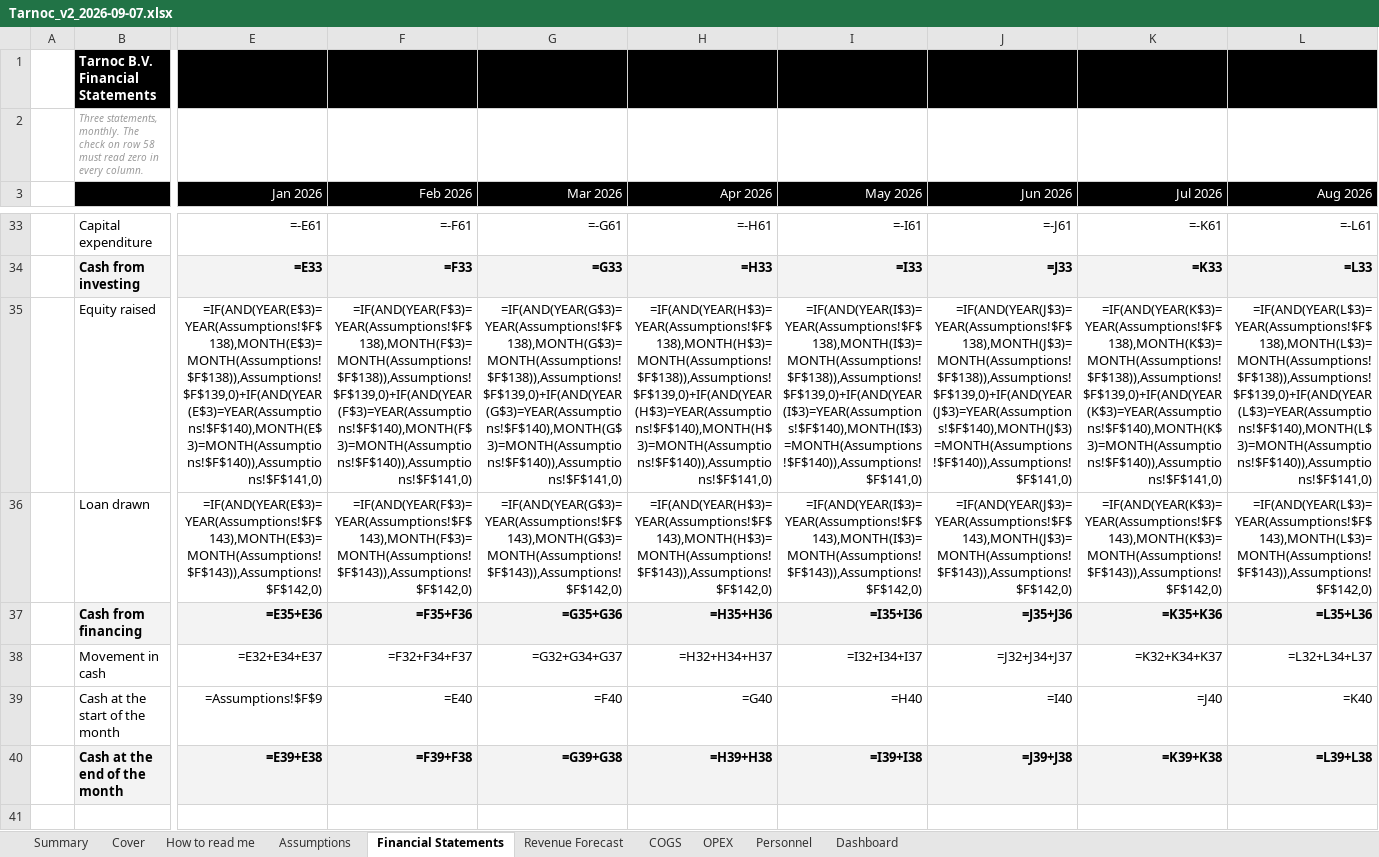
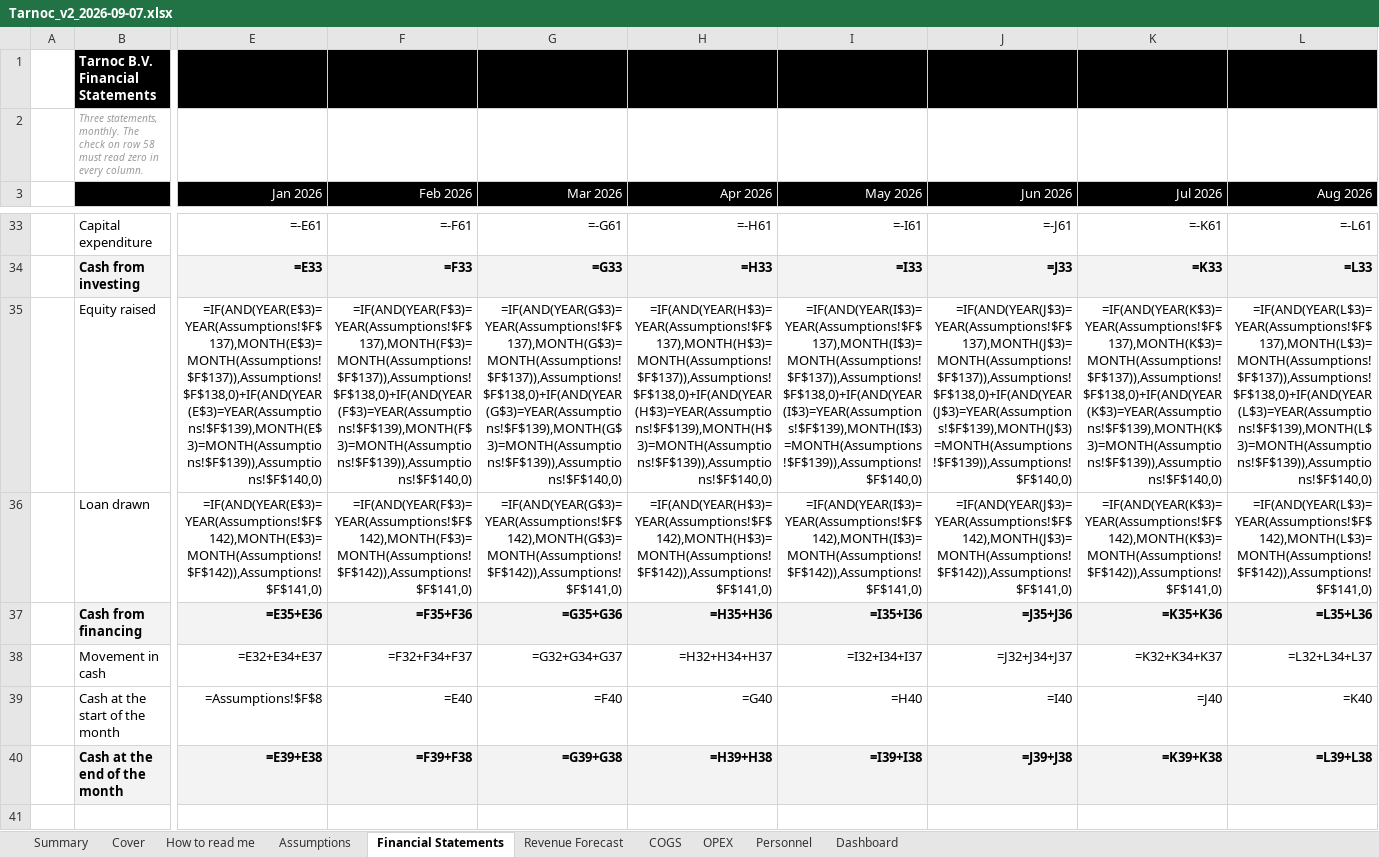
Before and after one commit to SMDevolute/financial-models, an Excel workbook: models/Tarnoc_v2_2026-09-07.xlsx, sheet Financial Statements, drawn as a sheet; only a part is shown, gaps mark what is left out; values as stored, in another font and other column widths than the file's, no borders; formulas without a stored value are shown as written; conditional formats not drawn; the diff covers the shown part only; the diff names each change by its address in the sheet, - before the commit and + after, or states it on an @@ line.

```diff
--- a/models/Tarnoc_v2_2026-09-07.xlsx (sheet Financial Statements)
+++ b/models/Tarnoc_v2_2026-09-07.xlsx (sheet Financial Statements)
-E35 (Jan 2026): =IF(AND(YEAR(E$3)=YEAR(Assumptions!$F$138),MONTH(E$3)=MONTH(Assumptions!$F$138)),Assumptions!$F$139,0)+IF(AND(YEAR(E$3)=YEAR(Assumptions!$F$140),MONTH(E$3)=MONTH(Assumptions!$F$140)),Assumptions!$F$141,0)
+E35 (Jan 2026): =IF(AND(YEAR(E$3)=YEAR(Assumptions!$F$137),MONTH(E$3)=MONTH(Assumptions!$F$137)),Assumptions!$F$138,0)+IF(AND(YEAR(E$3)=YEAR(Assumptions!$F$139),MONTH(E$3)=MONTH(Assumptions!$F$139)),Assumptions!$F$140,0)
-F35 (Feb 2026): =IF(AND(YEAR(F$3)=YEAR(Assumptions!$F$138),MONTH(F$3)=MONTH(Assumptions!$F$138)),Assumptions!$F$139,0)+IF(AND(YEAR(F$3)=YEAR(Assumptions!$F$140),MONTH(F$3)=MONTH(Assumptions!$F$140)),Assumptions!$F$141,0)
+F35 (Feb 2026): =IF(AND(YEAR(F$3)=YEAR(Assumptions!$F$137),MONTH(F$3)=MONTH(Assumptions!$F$137)),Assumptions!$F$138,0)+IF(AND(YEAR(F$3)=YEAR(Assumptions!$F$139),MONTH(F$3)=MONTH(Assumptions!$F$139)),Assumptions!$F$140,0)
-G35 (Mar 2026): =IF(AND(YEAR(G$3)=YEAR(Assumptions!$F$138),MONTH(G$3)=MONTH(Assumptions!$F$138)),Assumptions!$F$139,0)+IF(AND(YEAR(G$3)=YEAR(Assumptions!$F$140),MONTH(G$3)=MONTH(Assumptions!$F$140)),Assumptions!$F$141,0)
+G35 (Mar 2026): =IF(AND(YEAR(G$3)=YEAR(Assumptions!$F$137),MONTH(G$3)=MONTH(Assumptions!$F$137)),Assumptions!$F$138,0)+IF(AND(YEAR(G$3)=YEAR(Assumptions!$F$139),MONTH(G$3)=MONTH(Assumptions!$F$139)),Assumptions!$F$140,0)
-H35 (Apr 2026): =IF(AND(YEAR(H$3)=YEAR(Assumptions!$F$138),MONTH(H$3)=MONTH(Assumptions!$F$138)),Assumptions!$F$139,0)+IF(AND(YEAR(H$3)=YEAR(Assumptions!$F$140),MONTH(H$3)=MONTH(Assumptions!$F$140)),Assumptions!$F$141,0)
+H35 (Apr 2026): =IF(AND(YEAR(H$3)=YEAR(Assumptions!$F$137),MONTH(H$3)=MONTH(Assumptions!$F$137)),Assumptions!$F$138,0)+IF(AND(YEAR(H$3)=YEAR(Assumptions!$F$139),MONTH(H$3)=MONTH(Assumptions!$F$139)),Assumptions!$F$140,0)
-I35 (May 2026): =IF(AND(YEAR(I$3)=YEAR(Assumptions!$F$138),MONTH(I$3)=MONTH(Assumptions!$F$138)),Assumptions!$F$139,0)+IF(AND(YEAR(I$3)=YEAR(Assumptions!$F$140),MONTH(I$3)=MONTH(Assumptions!$F$140)),Assumptions!$F$141,0)
+I35 (May 2026): =IF(AND(YEAR(I$3)=YEAR(Assumptions!$F$137),MONTH(I$3)=MONTH(Assumptions!$F$137)),Assumptions!$F$138,0)+IF(AND(YEAR(I$3)=YEAR(Assumptions!$F$139),MONTH(I$3)=MONTH(Assumptions!$F$139)),Assumptions!$F$140,0)
-J35 (Jun 2026): =IF(AND(YEAR(J$3)=YEAR(Assumptions!$F$138),MONTH(J$3)=MONTH(Assumptions!$F$138)),Assumptions!$F$139,0)+IF(AND(YEAR(J$3)=YEAR(Assumptions!$F$140),MONTH(J$3)=MONTH(Assumptions!$F$140)),Assumptions!$F$141,0)
+J35 (Jun 2026): =IF(AND(YEAR(J$3)=YEAR(Assumptions!$F$137),MONTH(J$3)=MONTH(Assumptions!$F$137)),Assumptions!$F$138,0)+IF(AND(YEAR(J$3)=YEAR(Assumptions!$F$139),MONTH(J$3)=MONTH(Assumptions!$F$139)),Assumptions!$F$140,0)
-K35 (Jul 2026): =IF(AND(YEAR(K$3)=YEAR(Assumptions!$F$138),MONTH(K$3)=MONTH(Assumptions!$F$138)),Assumptions!$F$139,0)+IF(AND(YEAR(K$3)=YEAR(Assumptions!$F$140),MONTH(K$3)=MONTH(Assumptions!$F$140)),Assumptions!$F$141,0)
+K35 (Jul 2026): =IF(AND(YEAR(K$3)=YEAR(Assumptions!$F$137),MONTH(K$3)=MONTH(Assumptions!$F$137)),Assumptions!$F$138,0)+IF(AND(YEAR(K$3)=YEAR(Assumptions!$F$139),MONTH(K$3)=MONTH(Assumptions!$F$139)),Assumptions!$F$140,0)
-L35 (Aug 2026): =IF(AND(YEAR(L$3)=YEAR(Assumptions!$F$138),MONTH(L$3)=MONTH(Assumptions!$F$138)),Assumptions!$F$139,0)+IF(AND(YEAR(L$3)=YEAR(Assumptions!$F$140),MONTH(L$3)=MONTH(Assumptions!$F$140)),Assumptions!$F$141,0)
+L35 (Aug 2026): =IF(AND(YEAR(L$3)=YEAR(Assumptions!$F$137),MONTH(L$3)=MONTH(Assumptions!$F$137)),Assumptions!$F$138,0)+IF(AND(YEAR(L$3)=YEAR(Assumptions!$F$139),MONTH(L$3)=MONTH(Assumptions!$F$139)),Assumptions!$F$140,0)
-E36 (Jan 2026): =IF(AND(YEAR(E$3)=YEAR(Assumptions!$F$143),MONTH(E$3)=MONTH(Assumptions!$F$143)),Assumptions!$F$142,0)
+E36 (Jan 2026): =IF(AND(YEAR(E$3)=YEAR(Assumptions!$F$142),MONTH(E$3)=MONTH(Assumptions!$F$142)),Assumptions!$F$141,0)
-F36 (Feb 2026): =IF(AND(YEAR(F$3)=YEAR(Assumptions!$F$143),MONTH(F$3)=MONTH(Assumptions!$F$143)),Assumptions!$F$142,0)
+F36 (Feb 2026): =IF(AND(YEAR(F$3)=YEAR(Assumptions!$F$142),MONTH(F$3)=MONTH(Assumptions!$F$142)),Assumptions!$F$141,0)
-G36 (Mar 2026): =IF(AND(YEAR(G$3)=YEAR(Assumptions!$F$143),MONTH(G$3)=MONTH(Assumptions!$F$143)),Assumptions!$F$142,0)
+G36 (Mar 2026): =IF(AND(YEAR(G$3)=YEAR(Assumptions!$F$142),MONTH(G$3)=MONTH(Assumptions!$F$142)),Assumptions!$F$141,0)
-H36 (Apr 2026): =IF(AND(YEAR(H$3)=YEAR(Assumptions!$F$143),MONTH(H$3)=MONTH(Assumptions!$F$143)),Assumptions!$F$142,0)
+H36 (Apr 2026): =IF(AND(YEAR(H$3)=YEAR(Assumptions!$F$142),MONTH(H$3)=MONTH(Assumptions!$F$142)),Assumptions!$F$141,0)
-I36 (May 2026): =IF(AND(YEAR(I$3)=YEAR(Assumptions!$F$143),MONTH(I$3)=MONTH(Assumptions!$F$143)),Assumptions!$F$142,0)
+I36 (May 2026): =IF(AND(YEAR(I$3)=YEAR(Assumptions!$F$142),MONTH(I$3)=MONTH(Assumptions!$F$142)),Assumptions!$F$141,0)
-J36 (Jun 2026): =IF(AND(YEAR(J$3)=YEAR(Assumptions!$F$143),MONTH(J$3)=MONTH(Assumptions!$F$143)),Assumptions!$F$142,0)
+J36 (Jun 2026): =IF(AND(YEAR(J$3)=YEAR(Assumptions!$F$142),MONTH(J$3)=MONTH(Assumptions!$F$142)),Assumptions!$F$141,0)
-K36 (Jul 2026): =IF(AND(YEAR(K$3)=YEAR(Assumptions!$F$143),MONTH(K$3)=MONTH(Assumptions!$F$143)),Assumptions!$F$142,0)
+K36 (Jul 2026): =IF(AND(YEAR(K$3)=YEAR(Assumptions!$F$142),MONTH(K$3)=MONTH(Assumptions!$F$142)),Assumptions!$F$141,0)
-L36 (Aug 2026): =IF(AND(YEAR(L$3)=YEAR(Assumptions!$F$143),MONTH(L$3)=MONTH(Assumptions!$F$143)),Assumptions!$F$142,0)
+L36 (Aug 2026): =IF(AND(YEAR(L$3)=YEAR(Assumptions!$F$142),MONTH(L$3)=MONTH(Assumptions!$F$142)),Assumptions!$F$141,0)
-E39 (Jan 2026): =Assumptions!$F$9
+E39 (Jan 2026): =Assumptions!$F$8
```
Also changed, not shown: 583 edited cells elsewhere in this sheet, sheet Revenue Forecast, sheet OPEX, sheet Personnel, sheet COGS, sheet Assumptions, sheet Summary, 2 more sheets, 4 other files.
